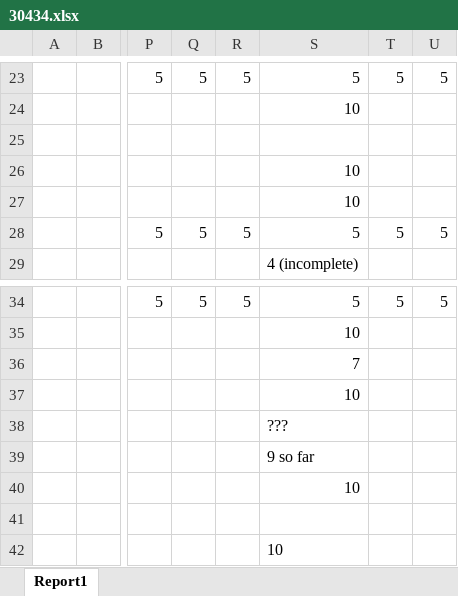
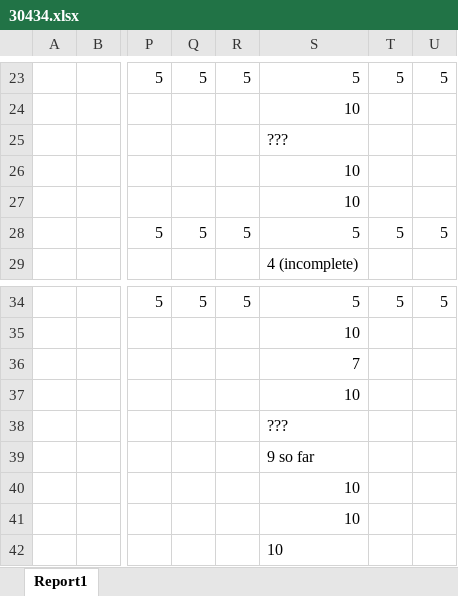
Before and after one commit to UTCN-SoftwareDesignLab/SoftwareDesignUTCN, an Excel workbook: Resources/30434.xlsx, sheet Report1, drawn as a sheet; only a part is shown, gaps mark what is left out; values as stored, in another font and other column widths than the file's, no borders; the diff names each change by its address in the sheet, - before the commit and + after, or states it on an @@ line.

Commit message:
missing data

```diff
--- a/Resources/30434.xlsx (sheet Report1)
+++ b/Resources/30434.xlsx (sheet Report1)
-S25: (empty)
+S25: ???
-S41: (empty)
+S41: 10
```
